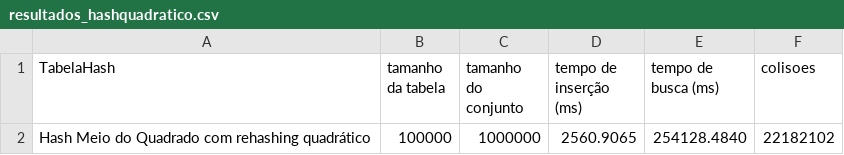
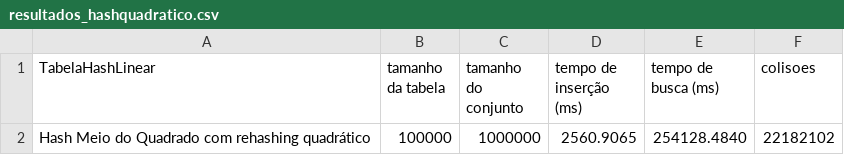
Before and after one commit to Moralisjohnson/Hashing, a CSV file: CSV/resultados_hashquadratico.csv, drawn as a sheet.

```diff
--- a/CSV/resultados_hashquadratico.csv
+++ b/CSV/resultados_hashquadratico.csv
@@ -1,2 +1,2 @@
-TabelaHash,tamanho da tabela,tamanho do conjunto,tempo de inserção (ms),tempo de busca (ms), colisoes
+TabelaHashLinear,tamanho da tabela,tamanho do conjunto,tempo de inserção (ms),tempo de busca (ms), colisoes
 "Hash Meio do Quadrado com rehashing quadrático",100000,1000000,2560.9065,254128.4840, 22182102
```
Also changed, not shown: out/production/Hashing/CSV/resultados_hashquadratico.csv, 24 other files.
